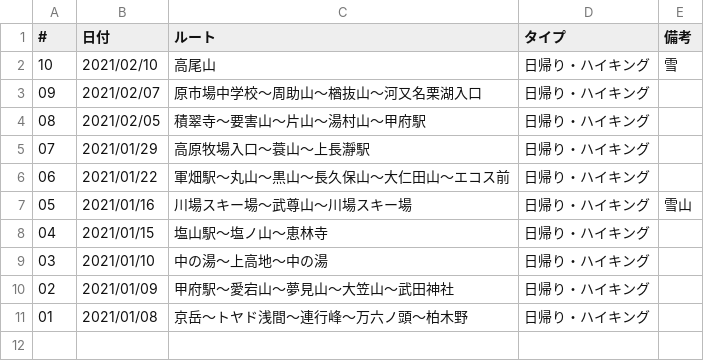
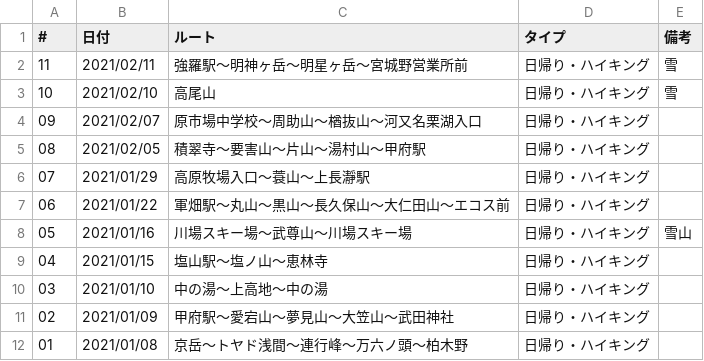
Before and after one commit to onlyzs89/onlyzs89.github.io, a CSV file: mountains/assets/data/list_2022.csv, drawn as a sheet; the diff names each change by its address in the sheet, - before the commit and + after, or states it on an @@ line.

Commit message:
add

```diff
--- a/mountains/assets/data/list_2022.csv
+++ b/mountains/assets/data/list_2022.csv
+row 2: 11 | 2021/02/11 | 強羅駅〜明神ヶ岳〜明星ヶ岳〜宮城野営業所前 | 日帰り・ハイキング | 雪
```
